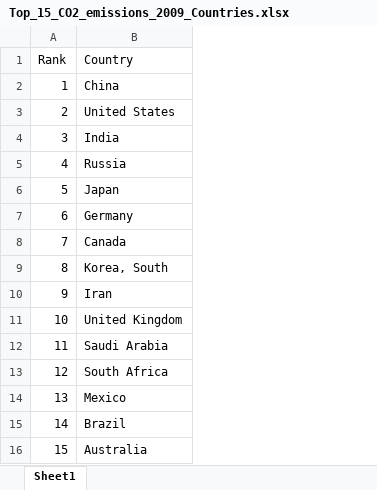
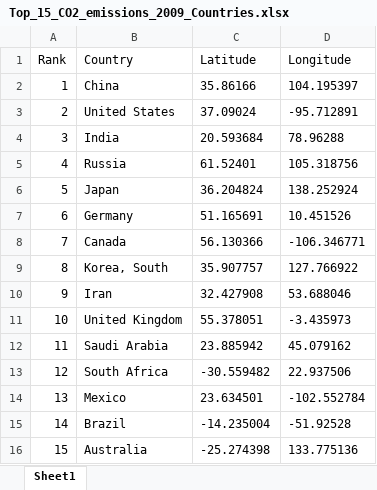
Before and after one commit to DevasenaInupakutika/Koding_Climate_Change_Predictive_Modelling, an Excel workbook: Top_15_CO2_emissions_2009_Countries.xlsx, sheet Sheet1, drawn as a sheet; values as stored, in another font and other column widths than the file's, no borders; the diff names each change by its address in the sheet, - before the commit and + after, or states it on an @@ line.

Commit message:
Updated countries lat-long data and README

```diff
--- a/Top_15_CO2_emissions_2009_Countries.xlsx (sheet Sheet1)
+++ b/Top_15_CO2_emissions_2009_Countries.xlsx (sheet Sheet1)
+column C (Latitude), rows 2-16: 35.86166 | 37.09024 | 20.593684 | 61.52401 | 36.204824 | 51.165691 | 56.130366 | 35.907757 | 32.427908 | 55.378051 | 23.885942 | -30.559482 | 23.634501 | -14.235004 | -25.274398
+column D (Longitude), rows 2-16: 104.195397 | -95.712891 | 78.96288 | 105.318756 | 138.252924 | 10.451526 | -106.346771 | 127.766922 | 53.688046 | -3.435973 | 45.079162 | 22.937506 | -102.552784 | -51.92528 | 133.775136
```
Also changed, not shown: 3 other files.
